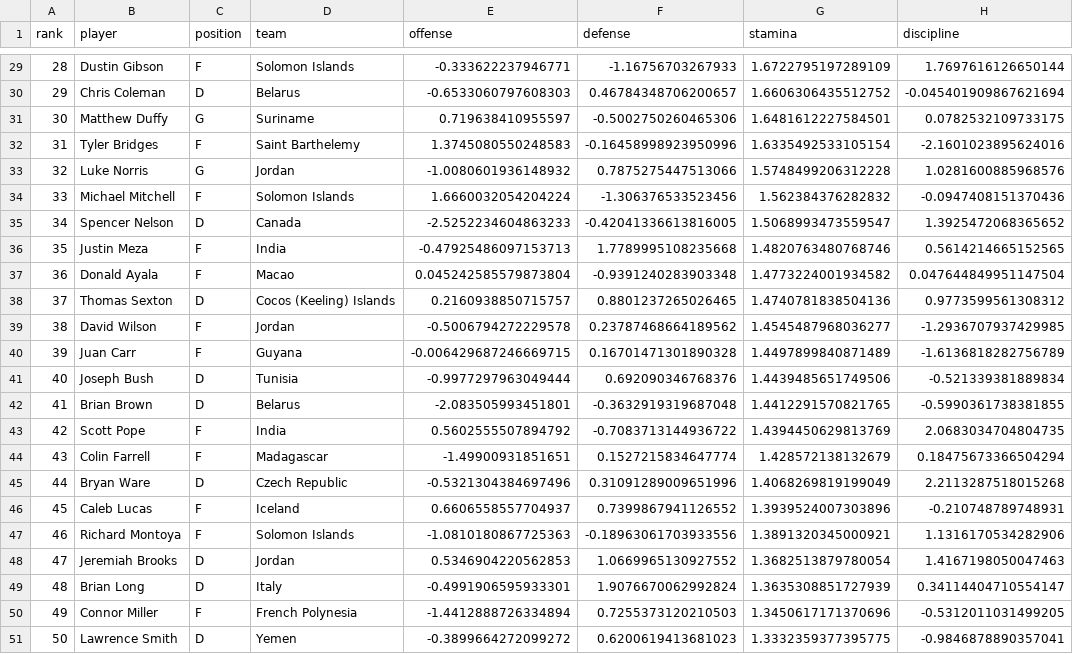
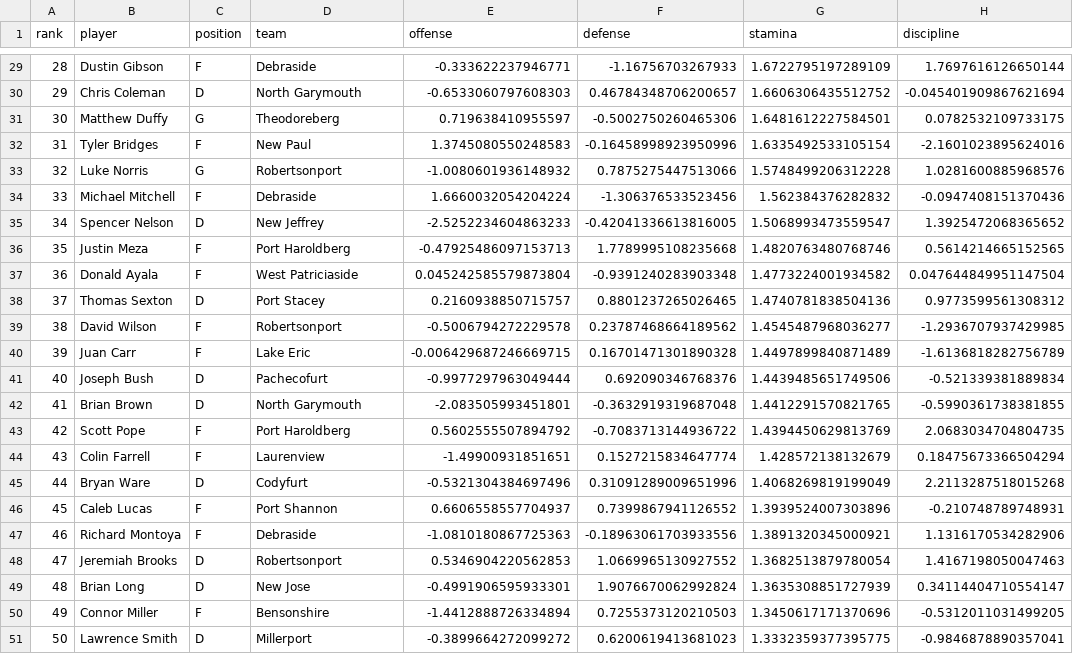
Before and after one commit to jdpipping/hsdsc2026, a CSV file: data/stamina_rankings.csv, drawn as a sheet; only a part is shown, gaps mark what is left out; the diff covers the shown part only; the diff names each change by its address in the sheet, - before the commit and + after, or states it on an @@ line.

```diff
--- a/data/stamina_rankings.csv
+++ b/data/stamina_rankings.csv
-D29 (team): Solomon Islands
+D29 (team): Debraside
-D30 (team): Belarus
+D30 (team): North Garymouth
-D31 (team): Suriname
+D31 (team): Theodoreberg
-D32 (team): Saint Barthelemy
+D32 (team): New Paul
-D33 (team): Jordan
+D33 (team): Robertsonport
-D34 (team): Solomon Islands
+D34 (team): Debraside
-D35 (team): Canada
+D35 (team): New Jeffrey
-D36 (team): India
+D36 (team): Port Haroldberg
-D37 (team): Macao
+D37 (team): West Patriciaside
-D38 (team): Cocos (Keeling) Islands
+D38 (team): Port Stacey
-D39 (team): Jordan
+D39 (team): Robertsonport
-D40 (team): Guyana
+D40 (team): Lake Eric
-D41 (team): Tunisia
+D41 (team): Pachecofurt
-D42 (team): Belarus
+D42 (team): North Garymouth
-D43 (team): India
+D43 (team): Port Haroldberg
-D44 (team): Madagascar
+D44 (team): Laurenview
-D45 (team): Czech Republic
+D45 (team): Codyfurt
-D46 (team): Iceland
+D46 (team): Port Shannon
-D47 (team): Solomon Islands
+D47 (team): Debraside
-D48 (team): Jordan
+D48 (team): Robertsonport
-D49 (team): Italy
+D49 (team): New Jose
-D50 (team): French Polynesia
+D50 (team): Bensonshire
-D51 (team): Yemen
+D51 (team): Millerport
```
Also changed, not shown: 27 edited cells elsewhere in this file, data/discipline_rankings.csv, data/game_results.csv, 6 other files.
